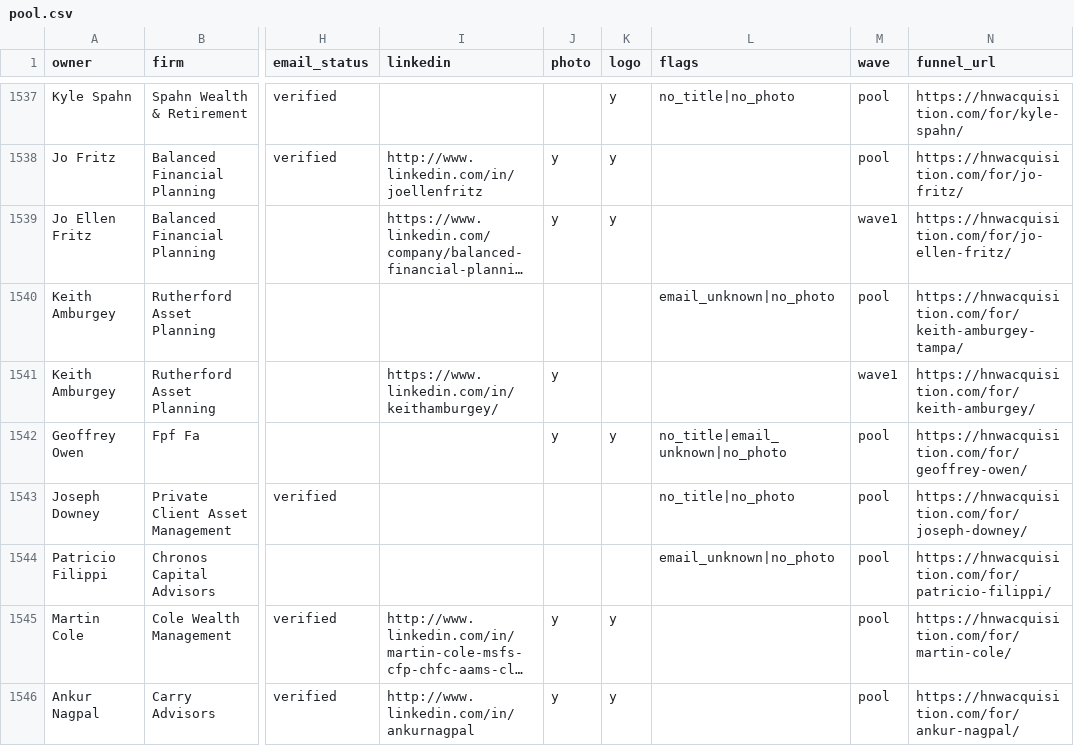
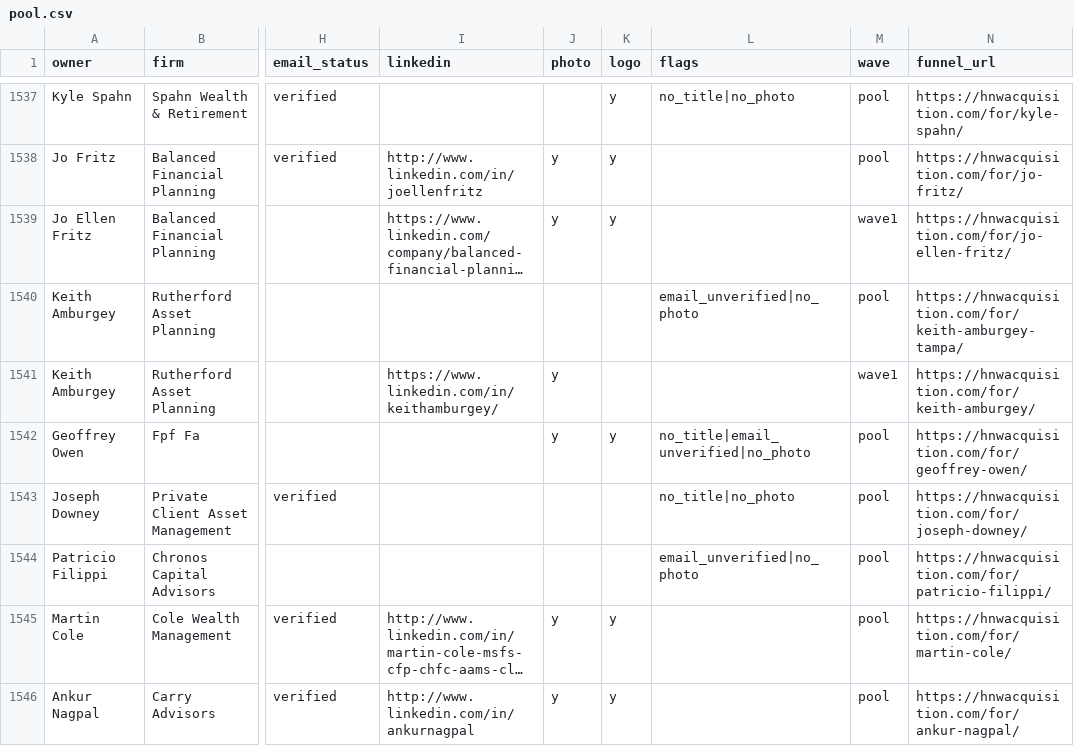
Before and after one commit to clawd1993-hue/copywriter-saas, a CSV file: ffc-email-assets/rcp-site/hq/pool.csv, drawn as a sheet; only a part is shown, gaps mark what is left out; long unchanged cells end in …; the diff covers the shown part only; the diff names each change by its address in the sheet, - before the commit and + after, or states it on an @@ line.

Commit message:
HQ pool: email_unknown → email_unverified

```diff
--- a/ffc-email-assets/rcp-site/hq/pool.csv
+++ b/ffc-email-assets/rcp-site/hq/pool.csv
-L1540 (flags): email_unknown|no_photo
+L1540 (flags): email_unverified|no_photo
-L1542 (flags): no_title|email_unknown|no_photo
+L1542 (flags): no_title|email_unverified|no_photo
-L1544 (flags): email_unknown|no_photo
+L1544 (flags): email_unverified|no_photo
```
Also changed, not shown: 55 edited cells elsewhere in this file, 1 other file.
